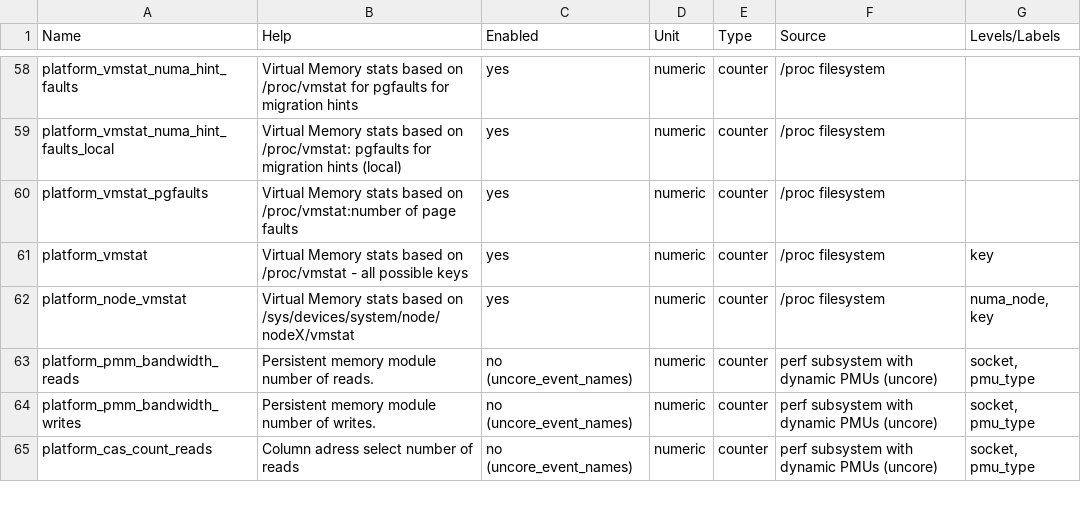
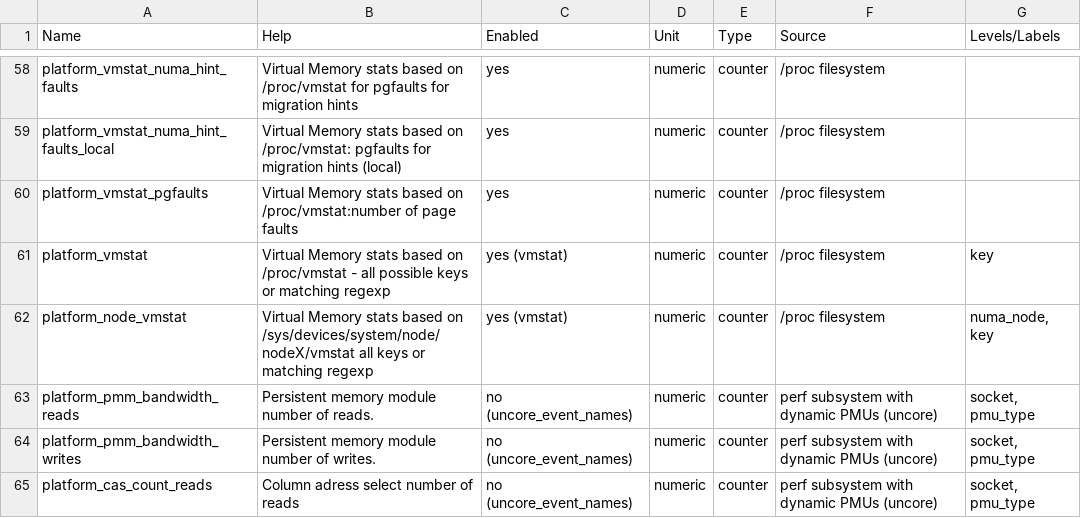
Before and after one commit to ppalucki/owca, a CSV file: docs/metrics.csv, drawn as a sheet; only a part is shown, gaps mark what is left out.

Commit message:
make vmstats configurable and use plural for module name and better docs

```diff
--- a/docs/metrics.csv
+++ b/docs/metrics.csv
@@ -60,4 +60,4 @@
 "platform_vmstat_pgfaults", "Virtual Memory stats based on /proc/vmstat:number of page faults", "yes", "numeric",  "counter", "/proc filesystem", ""
-"platform_vmstat", "Virtual Memory stats based on /proc/vmstat - all possible keys", "yes", "numeric",  "counter", "/proc filesystem", "key"
-"platform_node_vmstat", "Virtual Memory stats based on /sys/devices/system/node/nodeX/vmstat", "yes", "numeric",  "counter", "/proc filesystem", "numa_node, key"
+"platform_vmstat", "Virtual Memory stats based on /proc/vmstat - all possible keys or matching regexp", "yes (vmstat)", "numeric",  "counter", "/proc filesystem", "key"
+"platform_node_vmstat", "Virtual Memory stats based on /sys/devices/system/node/nodeX/vmstat all keys or matching regexp", "yes (vmstat)", "numeric",  "counter", "/proc filesystem", "numa_node, key"
 "platform_pmm_bandwidth_reads", "Persistent memory module number of reads.", "no (uncore_event_names)", "numeric",  "counter", "perf subsystem with dynamic PMUs (uncore)", "socket, pmu_type"
```
Also changed, not shown: 9 other files.
